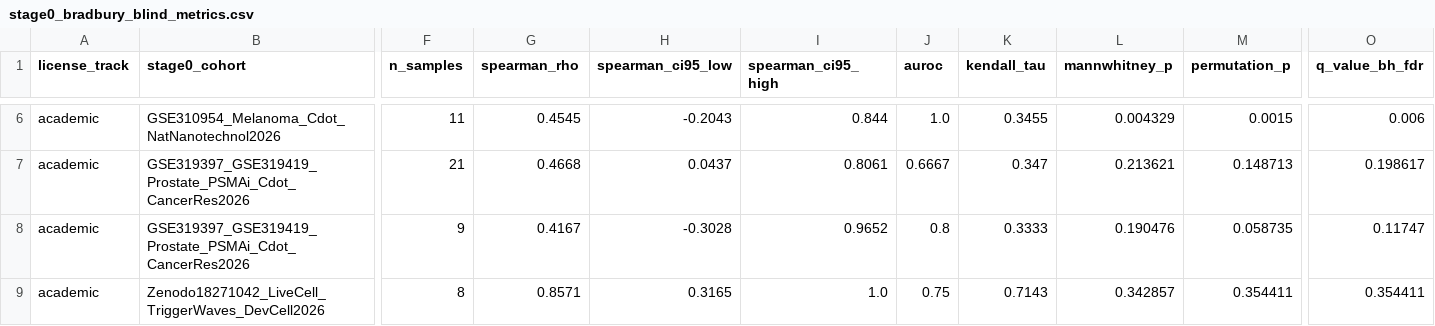
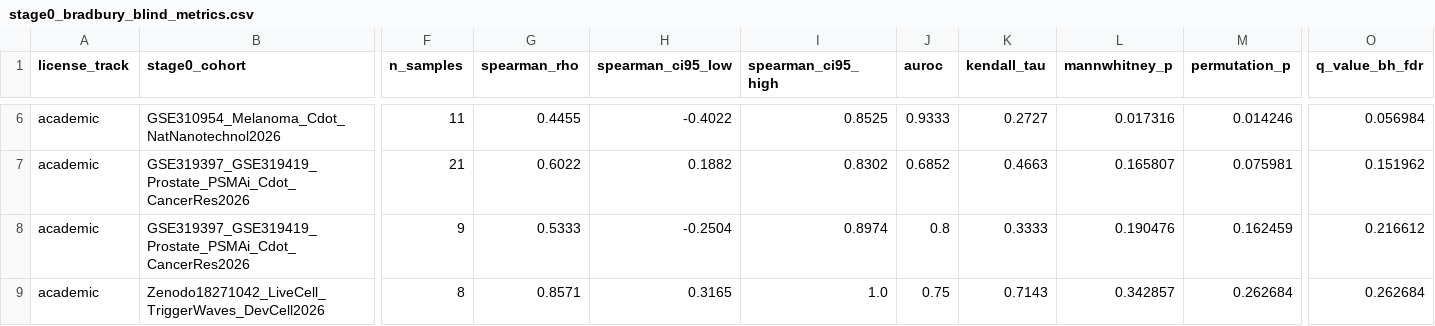
Before and after one commit to MilesPourb/FerroFlux, a CSV file: results/tables/stage0_bradbury_blind_metrics.csv, drawn as a sheet; only a part is shown, gaps mark what is left out; the diff covers the shown part only; the diff names each change by its address in the sheet, - before the commit and + after, or states it on an @@ line.

```diff
--- a/results/tables/stage0_bradbury_blind_metrics.csv
+++ b/results/tables/stage0_bradbury_blind_metrics.csv
-G6 (spearman_rho): 0.4545
+G6 (spearman_rho): 0.4455
-H6 (spearman_ci95_low): -0.2043
+H6 (spearman_ci95_low): -0.4022
-I6 (spearman_ci95_high): 0.844
+I6 (spearman_ci95_high): 0.8525
-J6 (auroc): 1.0
+J6 (auroc): 0.9333
-K6 (kendall_tau): 0.3455
+K6 (kendall_tau): 0.2727
-L6 (mannwhitney_p): 0.004329
+L6 (mannwhitney_p): 0.017316
-M6 (permutation_p): 0.0015
+M6 (permutation_p): 0.014246
-O6 (q_value_bh_fdr): 0.006
+O6 (q_value_bh_fdr): 0.056984
-G7 (spearman_rho): 0.4668
+G7 (spearman_rho): 0.6022
-H7 (spearman_ci95_low): 0.0437
+H7 (spearman_ci95_low): 0.1882
-I7 (spearman_ci95_high): 0.8061
+I7 (spearman_ci95_high): 0.8302
-J7 (auroc): 0.6667
+J7 (auroc): 0.6852
-K7 (kendall_tau): 0.347
+K7 (kendall_tau): 0.4663
-L7 (mannwhitney_p): 0.213621
+L7 (mannwhitney_p): 0.165807
-M7 (permutation_p): 0.148713
+M7 (permutation_p): 0.075981
-O7 (q_value_bh_fdr): 0.198617
+O7 (q_value_bh_fdr): 0.151962
-G8 (spearman_rho): 0.4167
+G8 (spearman_rho): 0.5333
-H8 (spearman_ci95_low): -0.3028
+H8 (spearman_ci95_low): -0.2504
-I8 (spearman_ci95_high): 0.9652
+I8 (spearman_ci95_high): 0.8974
-M8 (permutation_p): 0.058735
+M8 (permutation_p): 0.162459
-O8 (q_value_bh_fdr): 0.11747
+O8 (q_value_bh_fdr): 0.216612
-M9 (permutation_p): 0.354411
+M9 (permutation_p): 0.262684
-O9 (q_value_bh_fdr): 0.354411
+O9 (q_value_bh_fdr): 0.262684
```
Also changed, not shown: 30 edited cells elsewhere in this file, results/tables/ablation_summary.csv, results/tables/baselines_ood_summary.csv, 27 other files.
